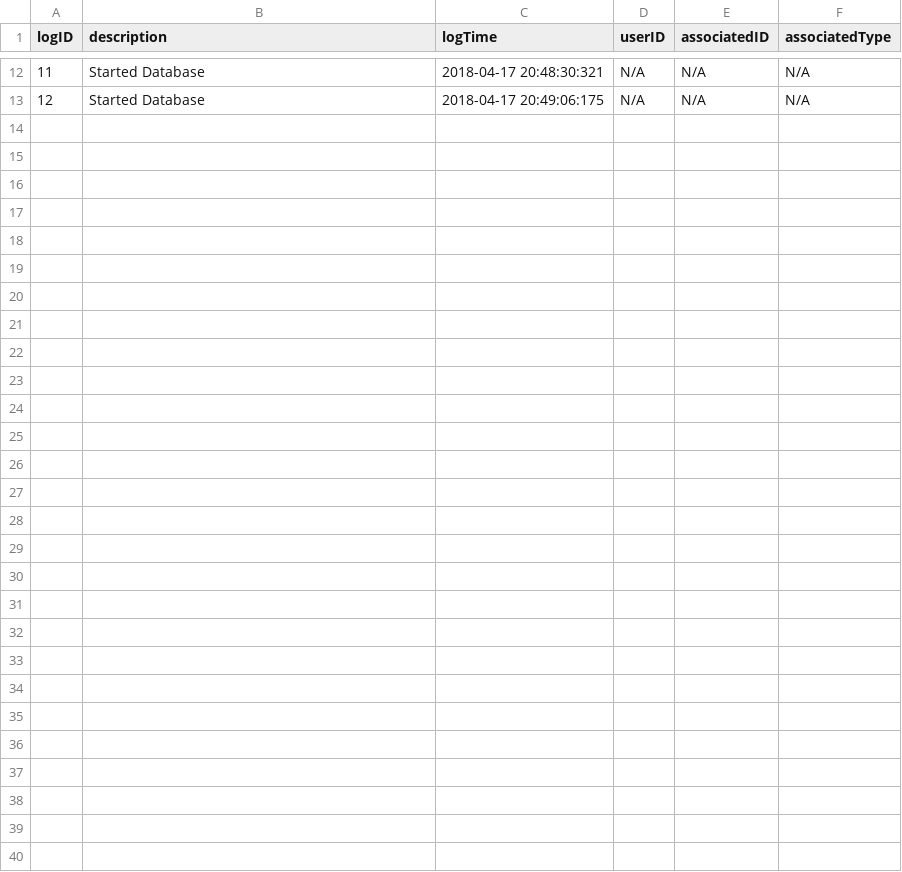
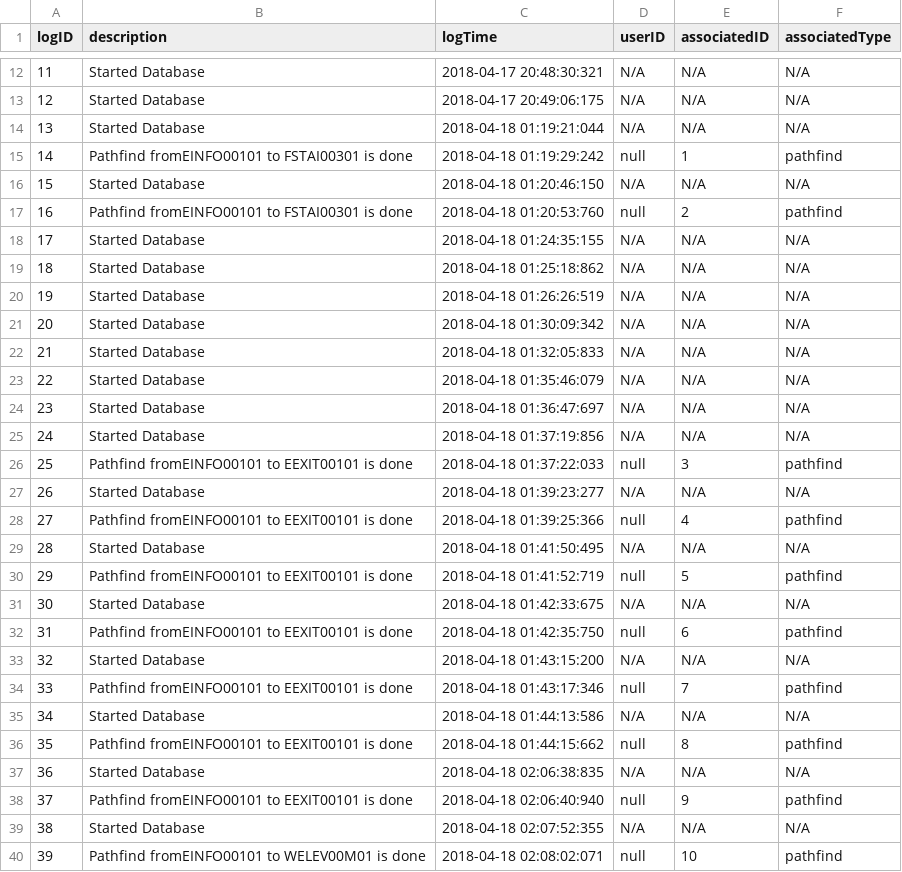
Before and after one commit to jgrimm3/Brigham-and-Womens-Pathfinding-Application, a CSV file: LogTable.csv, drawn as a sheet; only a part is shown, gaps mark what is left out.

```diff
--- a/LogTable.csv
+++ b/LogTable.csv
@@ -13 +13,28 @@ logID,description,logTime,userID,associatedID,associatedType
 12,Started Database,2018-04-17 20:49:06:175,N/A,N/A,N/A
+13,Started Database,2018-04-18 01:19:21:044,N/A,N/A,N/A
+14,Pathfind fromEINFO00101 to FSTAI00301 is done,2018-04-18 01:19:29:242,null,1,pathfind
+15,Started Database,2018-04-18 01:20:46:150,N/A,N/A,N/A
+16,Pathfind fromEINFO00101 to FSTAI00301 is done,2018-04-18 01:20:53:760,null,2,pathfind
+17,Started Database,2018-04-18 01:24:35:155,N/A,N/A,N/A
+18,Started Database,2018-04-18 01:25:18:862,N/A,N/A,N/A
+19,Started Database,2018-04-18 01:26:26:519,N/A,N/A,N/A
+20,Started Database,2018-04-18 01:30:09:342,N/A,N/A,N/A
+21,Started Database,2018-04-18 01:32:05:833,N/A,N/A,N/A
+22,Started Database,2018-04-18 01:35:46:079,N/A,N/A,N/A
+23,Started Database,2018-04-18 01:36:47:697,N/A,N/A,N/A
+24,Started Database,2018-04-18 01:37:19:856,N/A,N/A,N/A
+25,Pathfind fromEINFO00101 to EEXIT00101 is done,2018-04-18 01:37:22:033,null,3,pathfind
+26,Started Database,2018-04-18 01:39:23:277,N/A,N/A,N/A
+27,Pathfind fromEINFO00101 to EEXIT00101 is done,2018-04-18 01:39:25:366,null,4,pathfind
+28,Started Database,2018-04-18 01:41:50:495,N/A,N/A,N/A
+29,Pathfind fromEINFO00101 to EEXIT00101 is done,2018-04-18 01:41:52:719,null,5,pathfind
+30,Started Database,2018-04-18 01:42:33:675,N/A,N/A,N/A
+31,Pathfind fromEINFO00101 to EEXIT00101 is done,2018-04-18 01:42:35:750,null,6,pathfind
+32,Started Database,2018-04-18 01:43:15:200,N/A,N/A,N/A
+33,Pathfind fromEINFO00101 to EEXIT00101 is done,2018-04-18 01:43:17:346,null,7,pathfind
+34,Started Database,2018-04-18 01:44:13:586,N/A,N/A,N/A
+35,Pathfind fromEINFO00101 to EEXIT00101 is done,2018-04-18 01:44:15:662,null,8,pathfind
+36,Started Database,2018-04-18 02:06:38:835,N/A,N/A,N/A
+37,Pathfind fromEINFO00101 to EEXIT00101 is done,2018-04-18 02:06:40:940,null,9,pathfind
+38,Started Database,2018-04-18 02:07:52:355,N/A,N/A,N/A
+39,Pathfind fromEINFO00101 to WELEV00M01 is done,2018-04-18 02:08:02:071,null,10,pathfind
```
Also changed, not shown: 2 other files.
